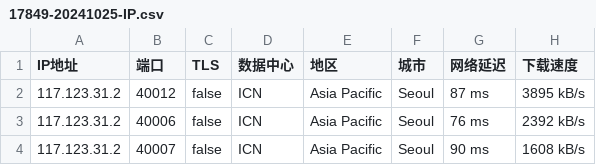
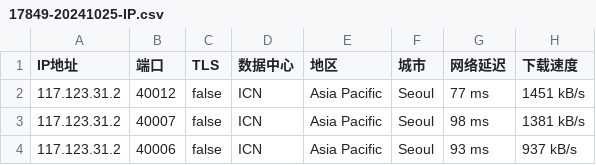
Before and after one commit to CEG1225/test, a CSV file: 17849-20241025-IP.csv, drawn as a sheet.

Commit message:
更新 17849-20241025-IP.csv

```diff
--- a/17849-20241025-IP.csv
+++ b/17849-20241025-IP.csv
@@ -1,4 +1,4 @@
 IP地址,端口,TLS,数据中心,地区,城市,网络延迟,下载速度
-117.123.31.2,40012,false,ICN,Asia Pacific,Seoul,87 ms,3895 kB/s
-117.123.31.2,40006,false,ICN,Asia Pacific,Seoul,76 ms,2392 kB/s
-117.123.31.2,40007,false,ICN,Asia Pacific,Seoul,90 ms,1608 kB/s
+117.123.31.2,40012,false,ICN,Asia Pacific,Seoul,77 ms,1451 kB/s
+117.123.31.2,40007,false,ICN,Asia Pacific,Seoul,98 ms,1381 kB/s
+117.123.31.2,40006,false,ICN,Asia Pacific,Seoul,93 ms,937 kB/s
```
